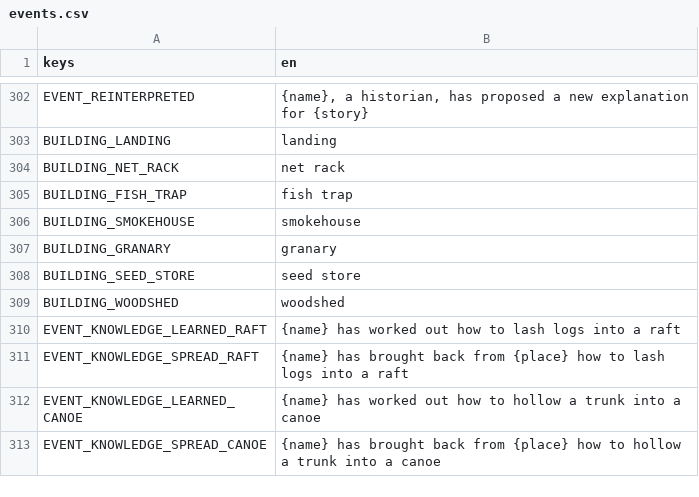
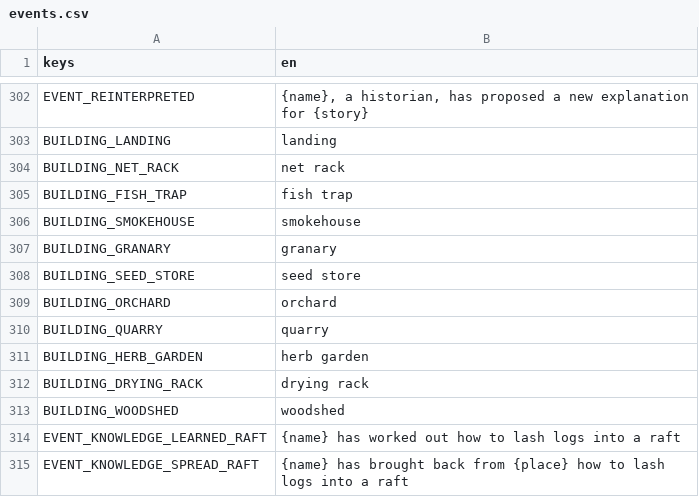
Before and after one commit to happihack/MyWorld, a CSV file: data/text/events.csv, drawn as a sheet; only a part is shown, gaps mark what is left out; the shorter side is filled out with more unchanged rows; the diff names each change by its address in the sheet, - before the commit and + after, or states it on an @@ line.

```diff
--- a/data/text/events.csv
+++ b/data/text/events.csv
+row 309: BUILDING_ORCHARD | orchard
+row 310: BUILDING_QUARRY | quarry
+row 311: BUILDING_HERB_GARDEN | herb garden
+row 312: BUILDING_DRYING_RACK | drying rack
```
Also changed, not shown: data/text/daylog.csv, data/text/history.csv, 34 other files.
